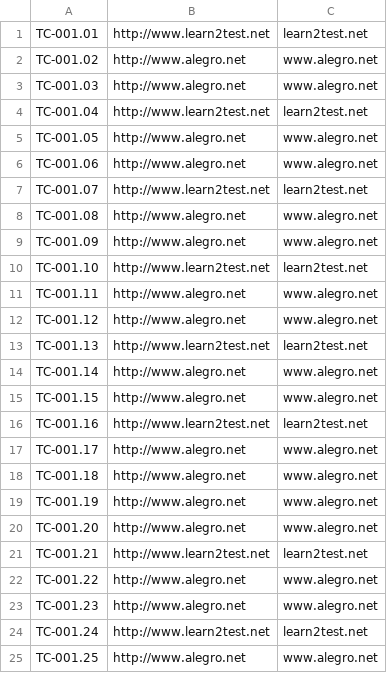
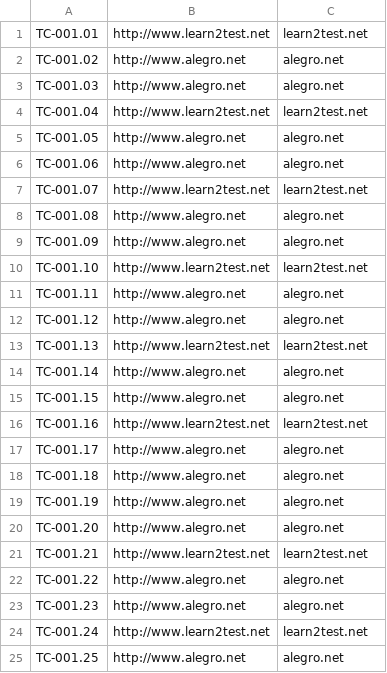
Before and after one commit to qa21box/Title_Validation_E2E, a CSV file: src/main/resources/Title_Validation.csv, drawn as a sheet.

Commit message:
Changes Title_Validation.csv

```diff
--- a/src/main/resources/Title_Validation.csv
+++ b/src/main/resources/Title_Validation.csv
@@ -1,25 +1,25 @@
 TC-001.01,http://www.learn2test.net,learn2test.net
-TC-001.02,http://www.alegro.net,www.alegro.net
-TC-001.03,http://www.alegro.net,www.alegro.net
+TC-001.02,http://www.alegro.net,alegro.net
+TC-001.03,http://www.alegro.net,alegro.net
 TC-001.04,http://www.learn2test.net,learn2test.net
-TC-001.05,http://www.alegro.net,www.alegro.net
-TC-001.06,http://www.alegro.net,www.alegro.net
+TC-001.05,http://www.alegro.net,alegro.net
+TC-001.06,http://www.alegro.net,alegro.net
 TC-001.07,http://www.learn2test.net,learn2test.net
-TC-001.08,http://www.alegro.net,www.alegro.net
-TC-001.09,http://www.alegro.net,www.alegro.net
+TC-001.08,http://www.alegro.net,alegro.net
+TC-001.09,http://www.alegro.net,alegro.net
 TC-001.10,http://www.learn2test.net,learn2test.net
-TC-001.11,http://www.alegro.net,www.alegro.net
-TC-001.12,http://www.alegro.net,www.alegro.net
+TC-001.11,http://www.alegro.net,alegro.net
+TC-001.12,http://www.alegro.net,alegro.net
 TC-001.13,http://www.learn2test.net,learn2test.net
-TC-001.14,http://www.alegro.net,www.alegro.net
-TC-001.15,http://www.alegro.net,www.alegro.net
+TC-001.14,http://www.alegro.net,alegro.net
+TC-001.15,http://www.alegro.net,alegro.net
 TC-001.16,http://www.learn2test.net,learn2test.net
-TC-001.17,http://www.alegro.net,www.alegro.net
-TC-001.18,http://www.alegro.net,www.alegro.net
-TC-001.19,http://www.alegro.net,www.alegro.net
-TC-001.20,http://www.alegro.net,www.alegro.net
+TC-001.17,http://www.alegro.net,alegro.net
+TC-001.18,http://www.alegro.net,alegro.net
+TC-001.19,http://www.alegro.net,alegro.net
+TC-001.20,http://www.alegro.net,alegro.net
 TC-001.21,http://www.learn2test.net,learn2test.net
-TC-001.22,http://www.alegro.net,www.alegro.net
-TC-001.23,http://www.alegro.net,www.alegro.net
+TC-001.22,http://www.alegro.net,alegro.net
+TC-001.23,http://www.alegro.net,alegro.net
 TC-001.24,http://www.learn2test.net,learn2test.net
-TC-001.25,http://www.alegro.net,www.alegro.net
+TC-001.25,http://www.alegro.net,alegro.net
```
Also changed, not shown: 1 other file.
